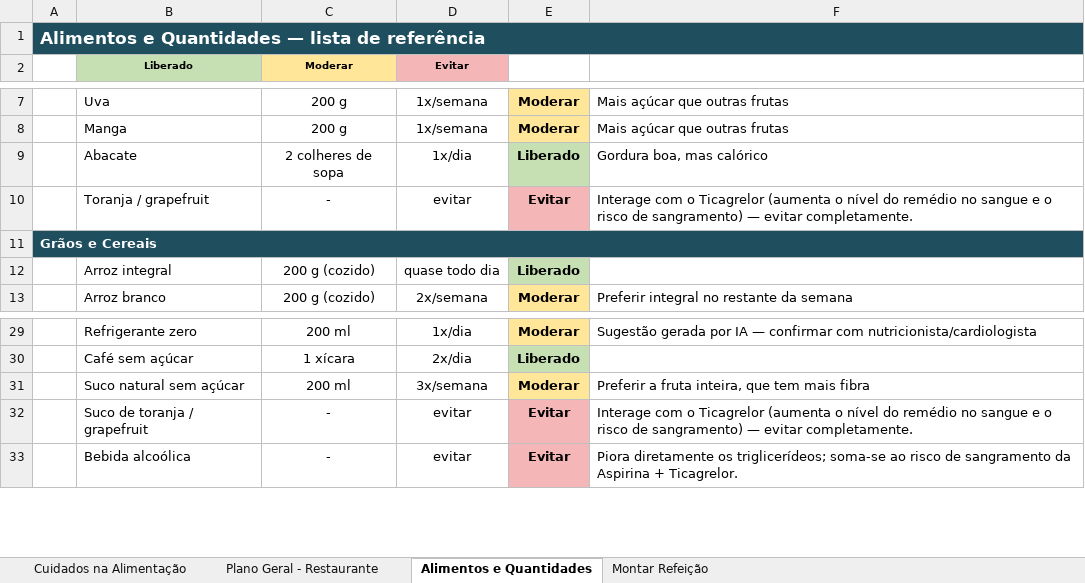
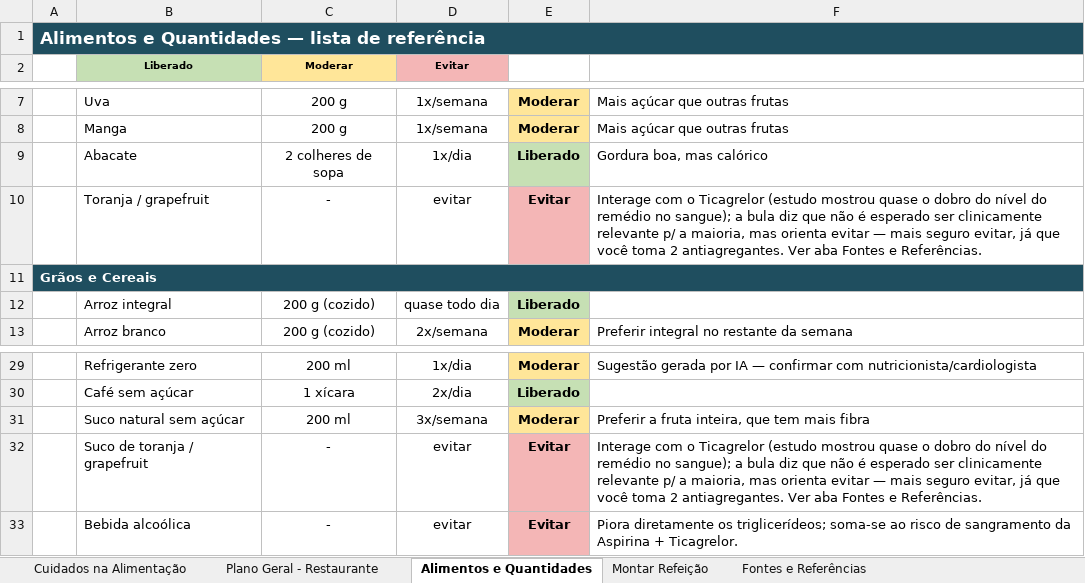
Before and after one commit to ozeki-adnipo/SaudeGustavoAlimentacao, an Excel workbook: planilha/plano-alimentar-pos-infarto.xlsx, sheet Alimentos e Quantidades, drawn as a sheet; only a part is shown, gaps mark what is left out; values as stored, in another font and other column widths than the file's, no borders; the diff names each change by its address in the sheet, - before the commit and + after, or states it on an @@ line.

```diff
--- a/planilha/plano-alimentar-pos-infarto.xlsx (sheet Alimentos e Quantidades)
+++ b/planilha/plano-alimentar-pos-infarto.xlsx (sheet Alimentos e Quantidades)
+sheet tab: Fontes e Referências
-F10: …o Ticagrelor (aumenta o nível do remédio no sangue e o risco de sangramento) — evitar completamente.
+F10: …o Ticagrelor (estudo mostrou quase o dobro do nível do remédio no sangue); a bula diz que não é esperado ser clinicamente relevante p/ a maioria, mas orienta evitar — mais seguro evitar, já que você toma 2 antiagregantes. Ver aba Fontes e Referências.
-F32: …o Ticagrelor (aumenta o nível do remédio no sangue e o risco de sangramento) — evitar completamente.
+F32: …o Ticagrelor (estudo mostrou quase o dobro do nível do remédio no sangue); a bula diz que não é esperado ser clinicamente relevante p/ a maioria, mas orienta evitar — mais seguro evitar, já que você toma 2 antiagregantes. Ver aba Fontes e Referências.
```
Also changed, not shown: sheet Cuidados na Alimentação, 5 other files.
